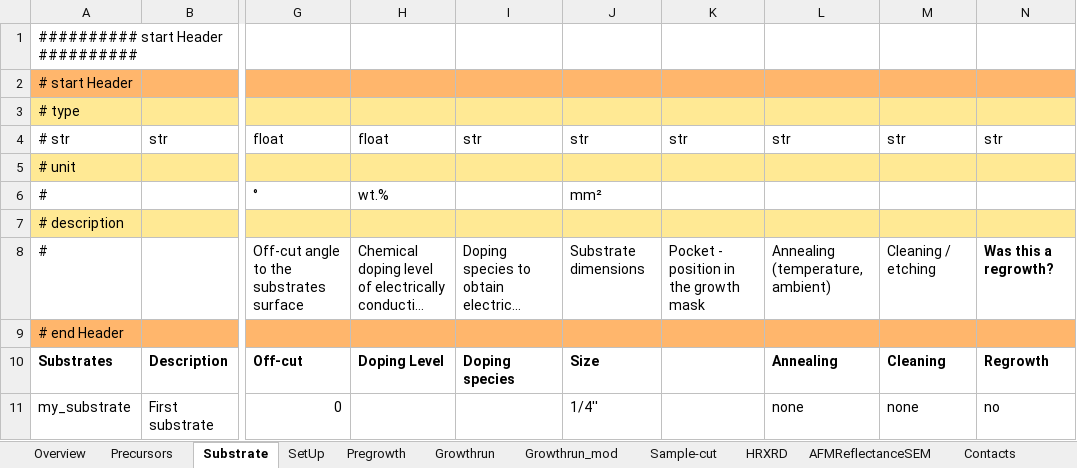
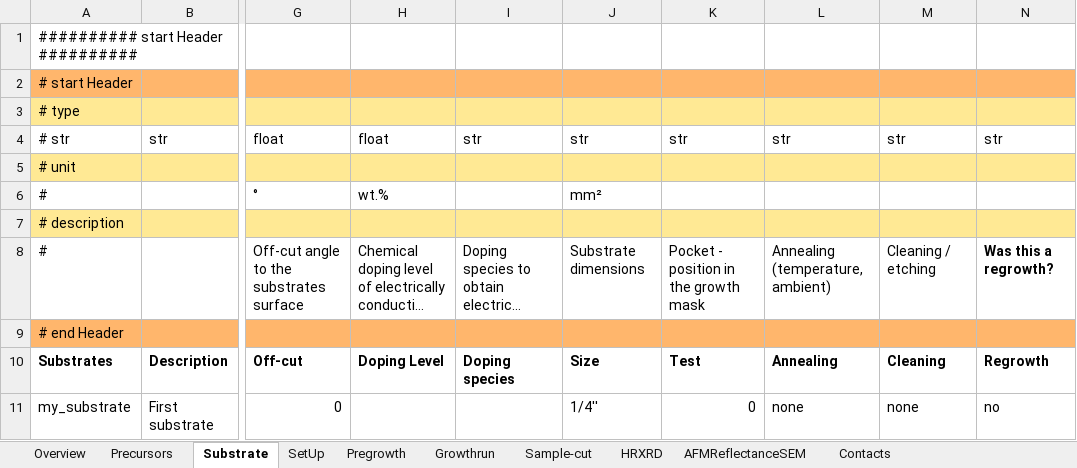
Before and after one commit to FAIRmat-NFDI/AreaA-data_modeling_and_schemas, an Excel workbook: movpe_CNR/Parma_datafile_nomad.xlsx, sheet Substrate, drawn as a sheet; only a part is shown, gaps mark what is left out; long unchanged cells end in …; values as stored, in another font and other column widths than the file's, no borders; the diff names each change by its address in the sheet, - before the commit and + after, or states it on an @@ line.

```diff
--- a/movpe_CNR/Parma_datafile_nomad.xlsx (sheet Substrate)
+++ b/movpe_CNR/Parma_datafile_nomad.xlsx (sheet Substrate)
-sheet tab: Growthrun_mod
-K10: (empty)
+K10: Test
-K11: (empty)
+K11: 0
```
Also changed, not shown: sheet Growthrun, 3 other files.
